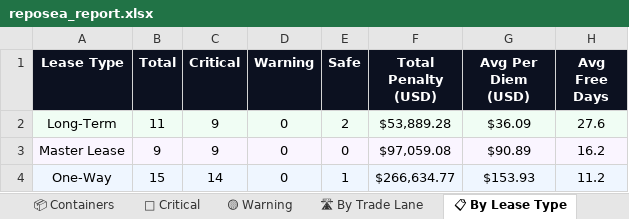
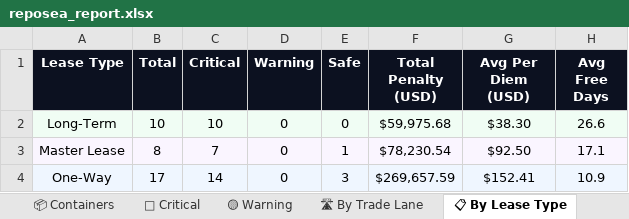
Before and after one commit to rahulmistry18/-Reposea_container_optimizer, an Excel workbook: data/exports/reposea_report.xlsx, sheet 📋 By Lease Type, drawn as a sheet; values as stored, in another font and other column widths than the file's, no borders; the diff names each change by its address in the sheet, - before the commit and + after, or states it on an @@ line.

```diff
--- a/data/exports/reposea_report.xlsx (sheet 📋 By Lease Type)
+++ b/data/exports/reposea_report.xlsx (sheet 📋 By Lease Type)
-B2 (Total): 11
+B2 (Total): 10
-C2 (Critical): 9
+C2 (Critical): 10
-E2 (Safe): 2
+E2 (Safe): 0
-F2 (Total Penalty (USD)): $53,889.28
+F2 (Total Penalty (USD)): $59,975.68
-G2 (Avg Per Diem (USD)): $36.09
+G2 (Avg Per Diem (USD)): $38.30
-H2 (Avg Free Days): 27.6
+H2 (Avg Free Days): 26.6
-B3 (Total): 9
+B3 (Total): 8
-C3 (Critical): 9
+C3 (Critical): 7
-E3 (Safe): 0
+E3 (Safe): 1
-F3 (Total Penalty (USD)): $97,059.08
+F3 (Total Penalty (USD)): $78,230.54
-G3 (Avg Per Diem (USD)): $90.89
+G3 (Avg Per Diem (USD)): $92.50
-H3 (Avg Free Days): 16.2
+H3 (Avg Free Days): 17.1
-B4 (Total): 15
+B4 (Total): 17
-E4 (Safe): 1
+E4 (Safe): 3
-F4 (Total Penalty (USD)): $266,634.77
+F4 (Total Penalty (USD)): $269,657.59
-G4 (Avg Per Diem (USD)): $153.93
+G4 (Avg Per Diem (USD)): $152.41
-H4 (Avg Free Days): 11.2
+H4 (Avg Free Days): 10.9
```
Also changed, not shown: sheet 📦 Containers, sheet 🔴 Critical, sheet 🛣 By Trade Lane, sheet 📊 Dashboard, 7 other files.
